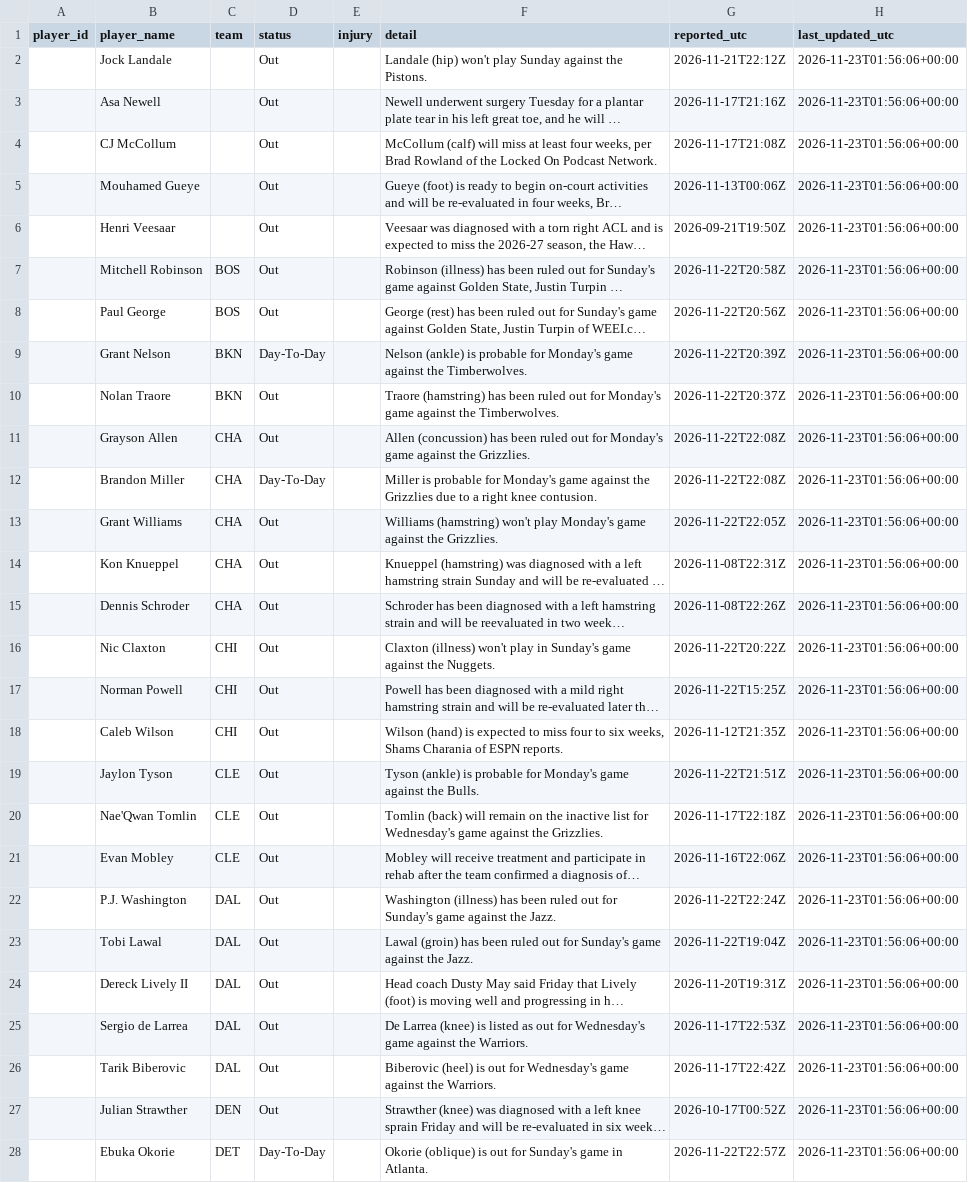
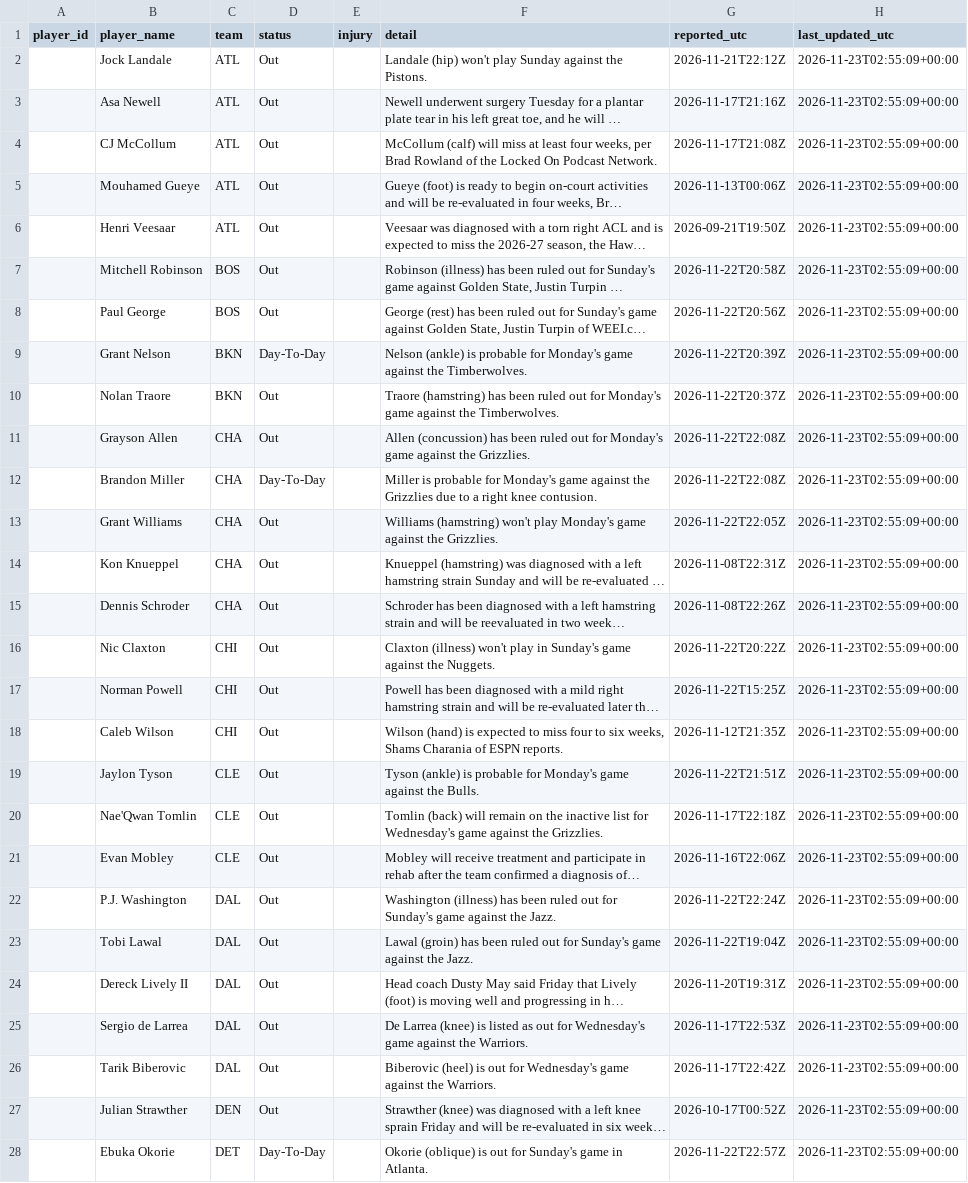
Before and after one commit to joshywoshyj-png/nba-stats-tracker, a CSV file: nba_injuries.csv, drawn as a sheet; only a part is shown; long unchanged cells end in …; the diff covers the shown part only; the diff names each change by its address in the sheet, - before the commit and + after, or states it on an @@ line.

```diff
--- a/nba_injuries.csv
+++ b/nba_injuries.csv
-C2:C6 (team): (empty)
+C2:C6 (team): ATL
-H2:H28 (last_updated_utc): 2026-11-23T01:56:06+00:00
+H2:H28 (last_updated_utc): 2026-11-23T02:55:09+00:00
```
Also changed, not shown: 76 edited cells elsewhere in this file.
